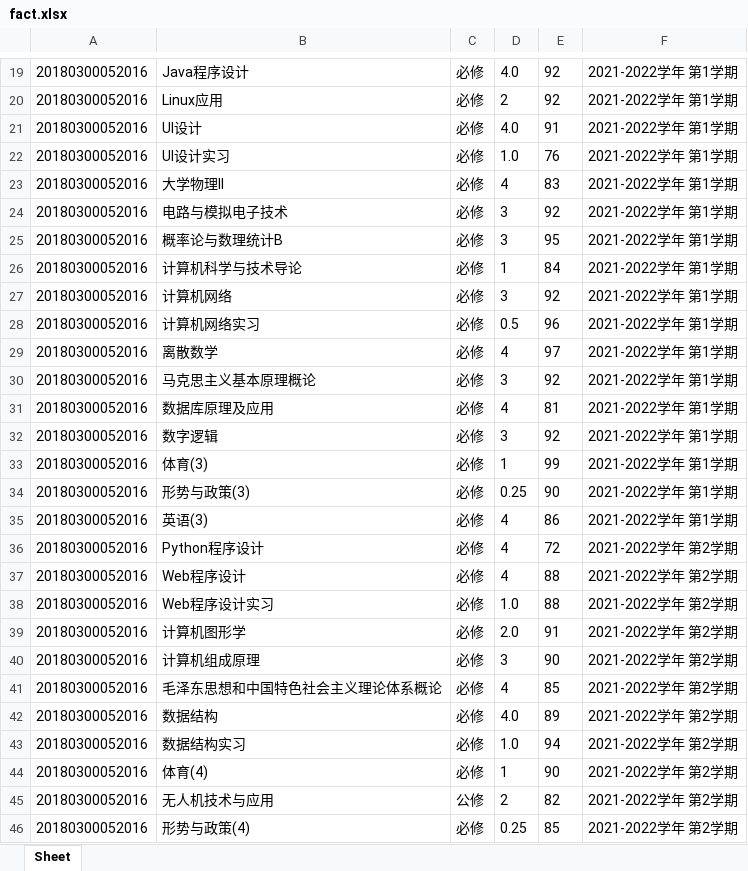
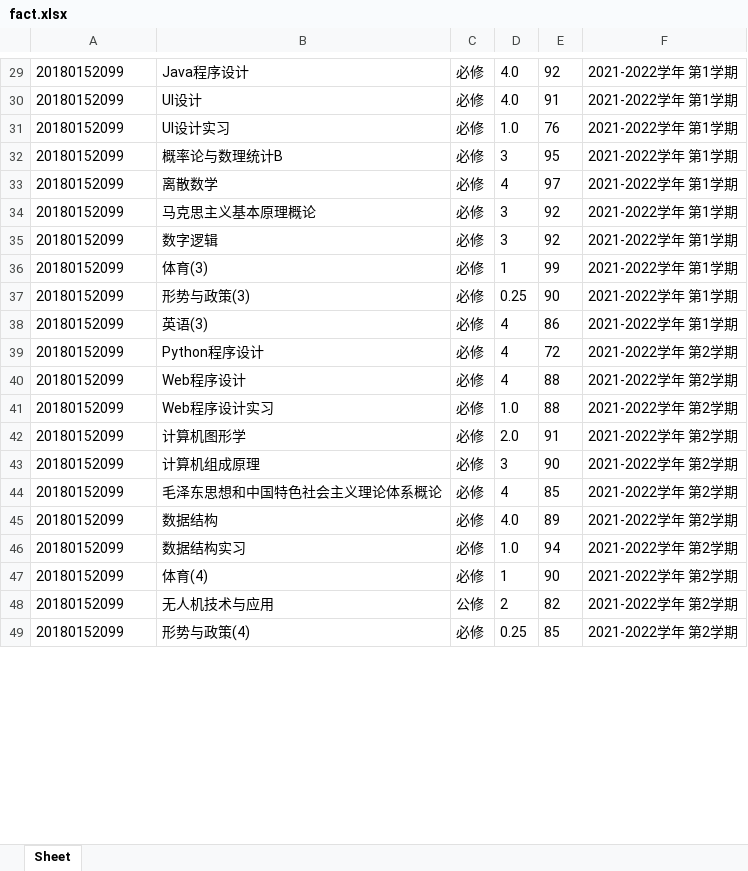
Before and after one commit to xiao-chen-liang/flask_learn, an Excel workbook: fact.xlsx, sheet Sheet, drawn as a sheet; only a part is shown, gaps mark what is left out; values as stored, in another font and other column widths than the file's, no borders; removed rows and columns are numbered as before the commit, all else as after; the diff covers the shown part only; the diff names each change by its address in the sheet, - before the commit and + after, or states it on an @@ line.

```diff
--- a/fact.xlsx (sheet Sheet)
+++ b/fact.xlsx (sheet Sheet)
-A29: 20180300052016
+A29: 20180152099
-row 20: 20180300052016 | Linux应用 | 必修 | 2 | 92 | 2021-2022学年 第1学期
-A30:A31: 20180300052016
+A30:A31: 20180152099
-row 23: 20180300052016 | 大学物理II | 必修 | 4 | 83 | 2021-2022学年 第1学期
-row 24: 20180300052016 | 电路与模拟电子技术 | 必修 | 3 | 92 | 2021-2022学年 第1学期
-A32: 20180300052016
+A32: 20180152099
-row 26: 20180300052016 | 计算机科学与技术导论 | 必修 | 1 | 84 | 2021-2022学年 第1学期
-row 27: 20180300052016 | 计算机网络 | 必修 | 3 | 92 | 2021-2022学年 第1学期
-row 28: 20180300052016 | 计算机网络实习 | 必修 | 0.5 | 96 | 2021-2022学年 第1学期
-A33:A34: 20180300052016
+A33:A34: 20180152099
-row 31: 20180300052016 | 数据库原理及应用 | 必修 | 4 | 81 | 2021-2022学年 第1学期
-A35:A49: 20180300052016
+A35:A49: 20180152099
```
Also changed, not shown: 22 added rows, 9 removed rows and 26 edited cells elsewhere in this sheet, 20 other files.
